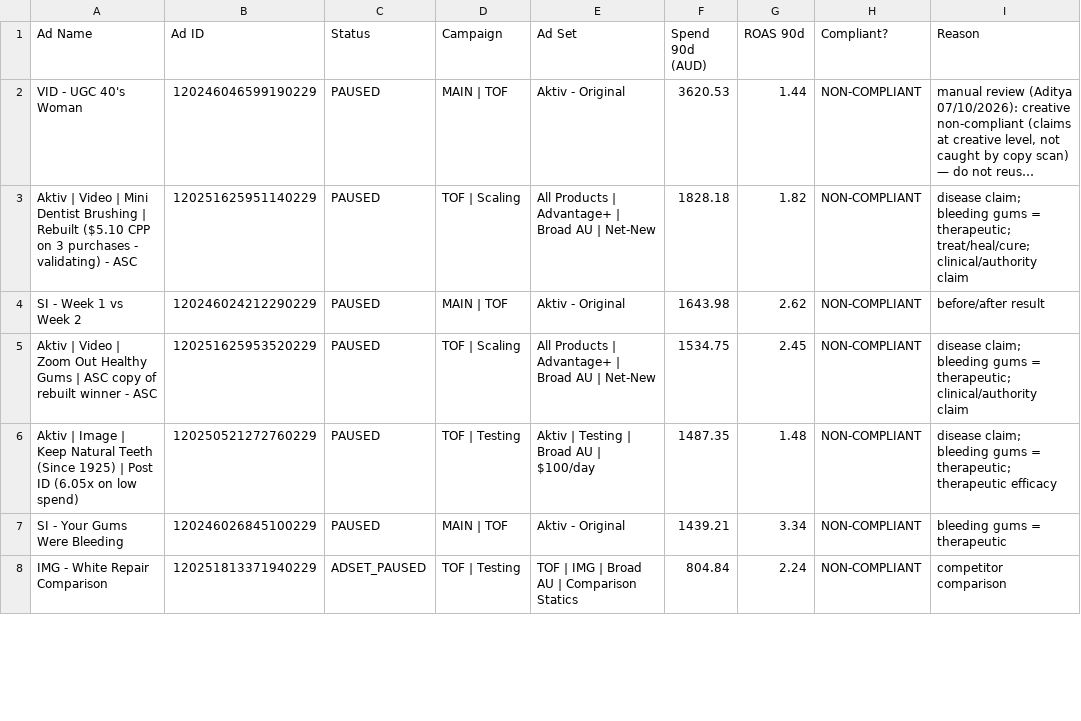
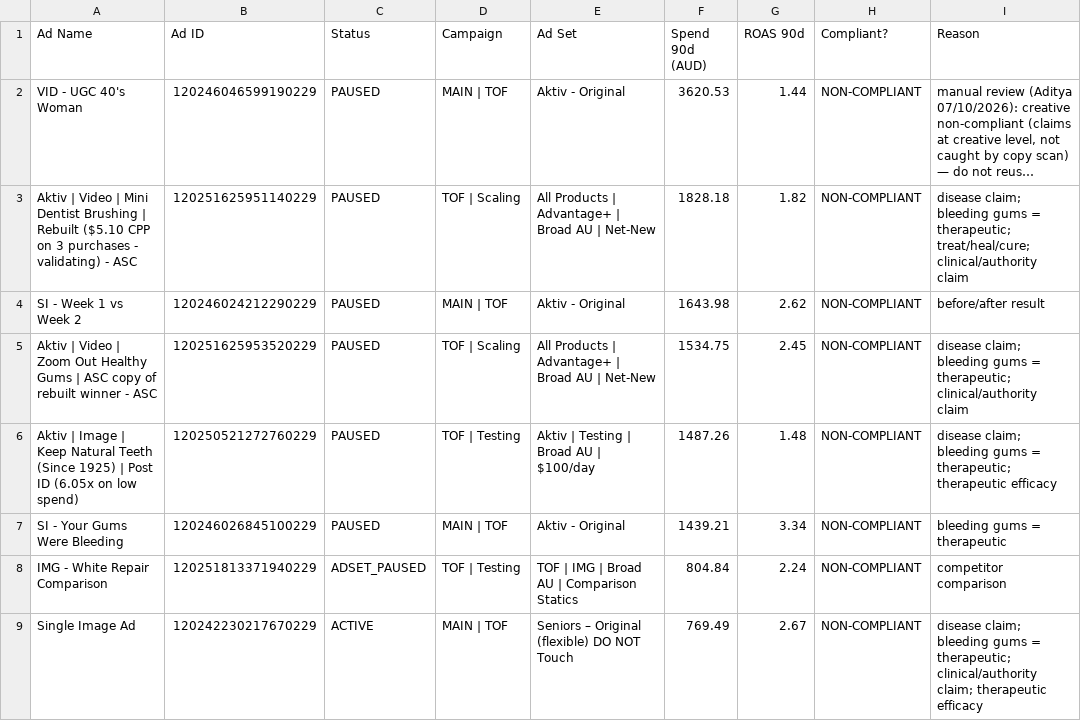
Before and after one commit to LACALUT-AUSTRALIA/lacalut-australia.github.io, a CSV file: live-ads-7k2m9x3/spend_compliance.csv, drawn as a sheet; only a part is shown; long unchanged cells end in …; the diff covers the shown part only.

```diff
--- a/live-ads-7k2m9x3/spend_compliance.csv
+++ b/live-ads-7k2m9x3/spend_compliance.csv
@@ -5,4 +5,5 @@ SI - Week 1 vs Week 2,120246024212290229,PAUSED,MAIN | TOF,Aktiv - Original,1643
 Aktiv | Video | Zoom Out Healthy Gums | ASC copy of rebuilt winner - ASC,120251625953520229,PAUSED,TOF | Scaling,All Products | Advantage+ | Broad AU | Net-New,1534.75,2.45,NON-COMPLIANT,disease claim; bleeding gums = therapeutic; clinical/authority claim
-Aktiv | Image | Keep Natural Teeth (Since 1925) | Post ID (6.05x on low spend),120250521272760229,PAUSED,TOF | Testing,Aktiv | Testing | Broad AU | $100/day,1487.35,1.48,NON-COMPLIANT,disease claim; bleeding gums = therapeutic; therapeutic efficacy
+Aktiv | Image | Keep Natural Teeth (Since 1925) | Post ID (6.05x on low spend),120250521272760229,PAUSED,TOF | Testing,Aktiv | Testing | Broad AU | $100/day,1487.26,1.48,NON-COMPLIANT,disease claim; bleeding gums = therapeutic; therapeutic efficacy
 SI - Your Gums Were Bleeding,120246026845100229,PAUSED,MAIN | TOF,Aktiv - Original,1439.21,3.34,NON-COMPLIANT,bleeding gums = therapeutic
 IMG - White Repair Comparison,120251813371940229,ADSET_PAUSED,TOF | Testing,TOF | IMG | Broad AU | Comparison Statics,804.84,2.24,NON-COMPLIANT,competitor comparison
+Single Image Ad,120242230217670229,ACTIVE,MAIN | TOF,Seniors – Original (flexible) DO NOT Touch,769.49,2.67,NON-COMPLIANT,disease claim; bleeding gums = therapeutic; clinical/authority claim; therapeutic efficacy
```
Also changed, not shown: 8 added rows, 8 removed rows and 20 edited cells elsewhere in this file, 6 other files.
